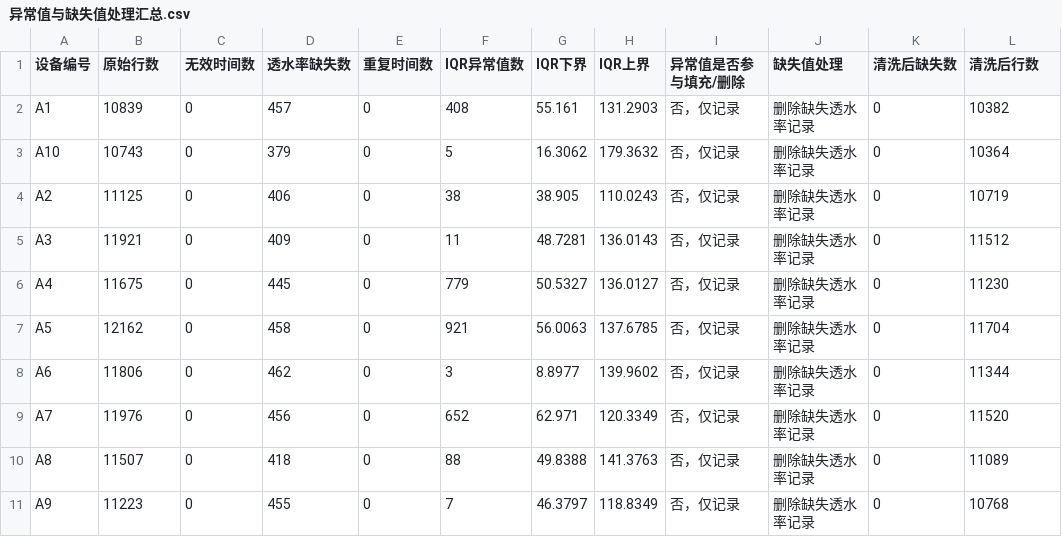
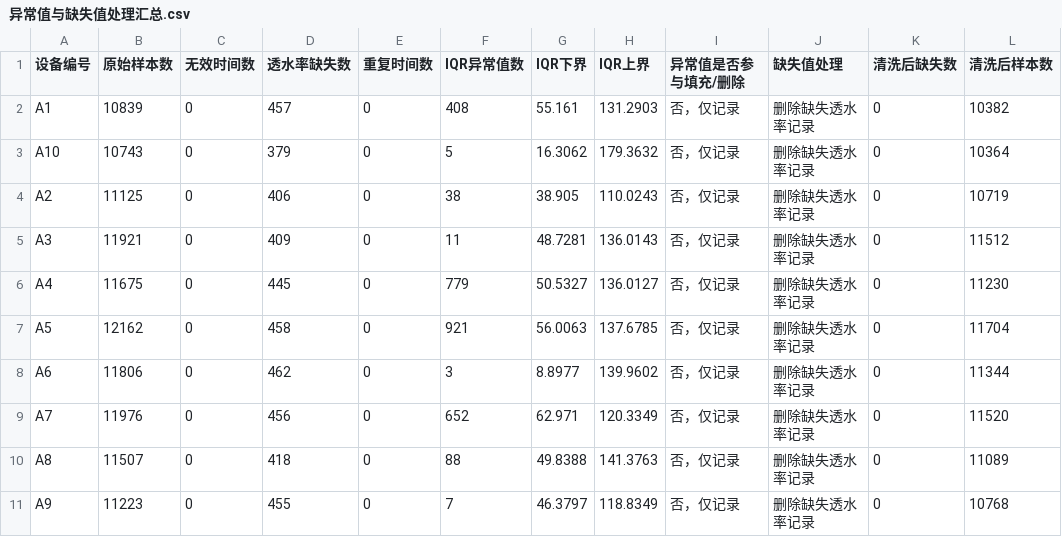
Before and after one commit to Lxh157/math-modeling-contest, a CSV file: 03_goingon/北邮校赛/plot/tables/异常值与缺失值处理汇总.csv, drawn as a sheet.

```diff
--- a/03_goingon/北邮校赛/plot/tables/异常值与缺失值处理汇总.csv
+++ b/03_goingon/北邮校赛/plot/tables/异常值与缺失值处理汇总.csv
@@ -1,2 +1,2 @@
-设备编号,原始行数,无效时间数,透水率缺失数,重复时间数,IQR异常值数,IQR下界,IQR上界,异常值是否参与填充/删除,缺失值处理,清洗后缺失数,清洗后行数
+设备编号,原始样本数,无效时间数,透水率缺失数,重复时间数,IQR异常值数,IQR下界,IQR上界,异常值是否参与填充/删除,缺失值处理,清洗后缺失数,清洗后样本数
 A1,10839,0,457,0,408,55.161,131.2903,否，仅记录,删除缺失透水率记录,0,10382
```
Also changed, not shown: 8 other files.
